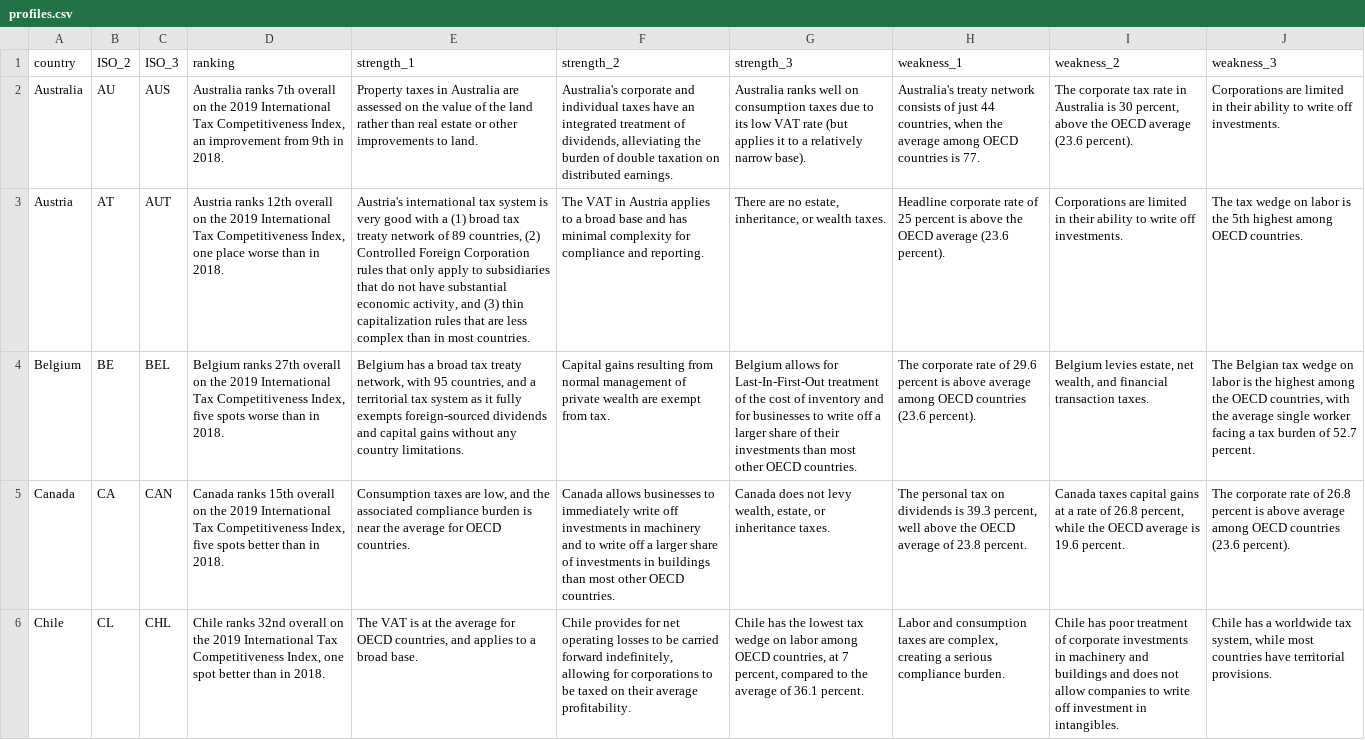
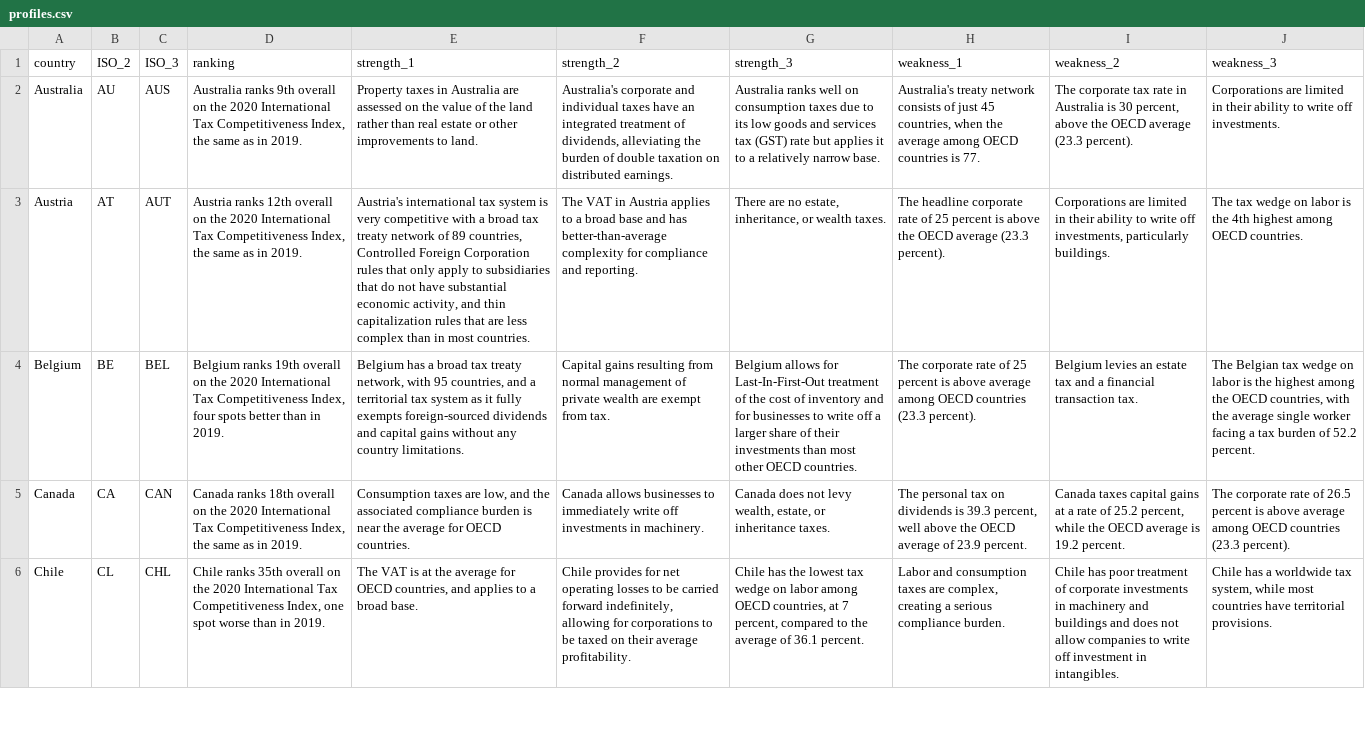
Before and after one commit to TaxFoundation/itci-interactive, a CSV file: src/data/profiles.csv, drawn as a sheet; only a part is shown; the diff covers the shown part only; the diff names each change by its address in the sheet, - before the commit and + after, or states it on an @@ line.

Commit message:
Update country profiles

```diff
--- a/src/data/profiles.csv
+++ b/src/data/profiles.csv
-D2 (ranking): Australia ranks 7th overall on the 2019 International Tax Competitiveness Index, an improvement from 9th in 2018.
+D2 (ranking): Australia ranks 9th overall on the 2020 International Tax Competitiveness Index, the same as in 2019.
-G2 (strength_3): …its low VAT rate (but applies it to a relatively narrow base).
+G2 (strength_3): …its low goods and services tax (GST) rate but applies it to a relatively narrow base.
-H2 (weakness_1): …of just 44 countries, when…
+H2 (weakness_1): …of just 45 countries, when…
-I2 (weakness_2): …OECD average (23.6 percent).
+I2 (weakness_2): …OECD average (23.3 percent).
-D3 (ranking): …on the 2019 International Tax Competitiveness Index, one place worse than in 2018.
+D3 (ranking): …on the 2020 International Tax Competitiveness Index, the same as in 2019.
-E3 (strength_1): …is very good with a (1) broad tax treaty network of 89 countries, (2) Controlled Foreign Corporation rules that only apply to subsidiaries that do not have substantial economic activity, and (3) thin capitalization…
+E3 (strength_1): …is very competitive with a broad tax treaty network of 89 countries, Controlled Foreign Corporation rules that only apply to subsidiaries that do not have substantial economic activity, and thin capitalization…
-F3 (strength_2): …and has minimal complexity for…
+F3 (strength_2): …and has better-than-average complexity for…
-H3 (weakness_1): Headline corporate rate of 25 percent is above the OECD average (23.6 percent).
+H3 (weakness_1): The headline corporate rate of 25 percent is above the OECD average (23.3 percent).
-I3 (weakness_2): …write off investments.
+I3 (weakness_2): …write off investments, particularly buildings.
-J3 (weakness_3): …is the 5th highest among…
+J3 (weakness_3): …is the 4th highest among…
-D4 (ranking): Belgium ranks 27th overall on the 2019 International Tax Competitiveness Index, five spots worse than in 2018.
+D4 (ranking): Belgium ranks 19th overall on the 2020 International Tax Competitiveness Index, four spots better than in 2019.
-H4 (weakness_1): …rate of 29.6 percent is above average among OECD countries (23.6 percent).
+H4 (weakness_1): …rate of 25 percent is above average among OECD countries (23.3 percent).
-I4 (weakness_2): Belgium levies estate, net wealth, and financial transaction taxes.
+I4 (weakness_2): Belgium levies an estate tax and a financial transaction tax.
-J4 (weakness_3): …burden of 52.7 percent.
+J4 (weakness_3): …burden of 52.2 percent.
-D5 (ranking): Canada ranks 15th overall on the 2019 International Tax Competitiveness Index, five spots better than in 2018.
+D5 (ranking): Canada ranks 18th overall on the 2020 International Tax Competitiveness Index, the same as in 2019.
-F5 (strength_2): …investments in machinery and to write off a larger share of investments in buildings than most other OECD countries.
+F5 (strength_2): …investments in machinery.
-H5 (weakness_1): …average of 23.8 percent.
+H5 (weakness_1): …average of 23.9 percent.
-I5 (weakness_2): …rate of 26.8 percent, while the OECD average is 19.6 percent.
+I5 (weakness_2): …rate of 25.2 percent, while the OECD average is 19.2 percent.
-J5 (weakness_3): …rate of 26.8 percent is above average among OECD countries (23.6 percent).
+J5 (weakness_3): …rate of 26.5 percent is above average among OECD countries (23.3 percent).
-D6 (ranking): Chile ranks 32nd overall on the 2019 International Tax Competitiveness Index, one spot better than in 2018.
+D6 (ranking): Chile ranks 35th overall on the 2020 International Tax Competitiveness Index, one spot worse than in 2019.
```
Also changed, not shown: 80 edited cells elsewhere in this file.
